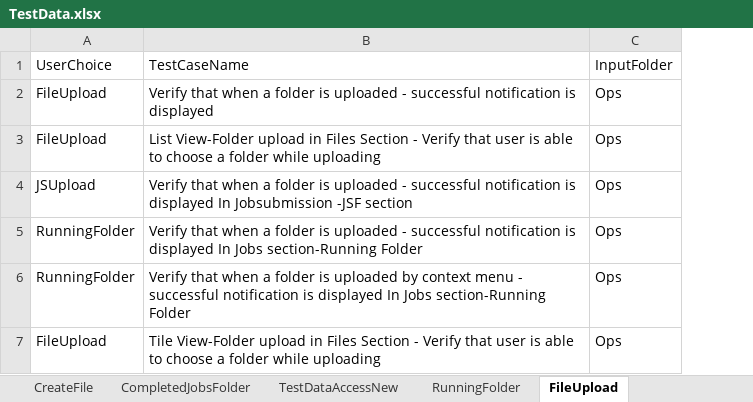
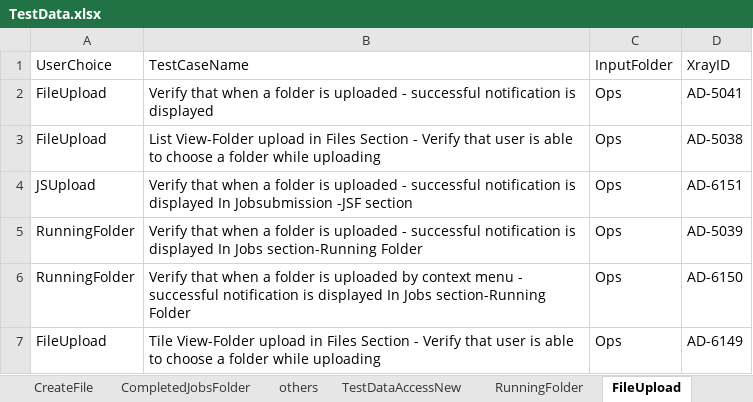
Before and after one commit to rohinis/AccessWeb, an Excel workbook: Data Files/TestData.xlsx, sheet FileUpload, drawn as a sheet; values as stored, in another font and other column widths than the file's, no borders; the diff names each change by its address in the sheet, - before the commit and + after, or states it on an @@ line.

Commit message:
XrayID upadted for JmFilters
XrayID upadted for JmFilters

```diff
--- a/Data Files/TestData.xlsx (sheet FileUpload)
+++ b/Data Files/TestData.xlsx (sheet FileUpload)
+sheet tab: others
+column D, rows 1-7: XrayID | AD-5041 | AD-5038 | AD-6151 | AD-5039 | AD-6150 | AD-6149
```
Also changed, not shown: sheet TestDataAccessNew, sheet Audit Logs, sheet JobActionIcon, sheet JobActionNotJobOwner, sheet BookMarks, sheet CreateFile, 16 more sheets, 33 other files.
